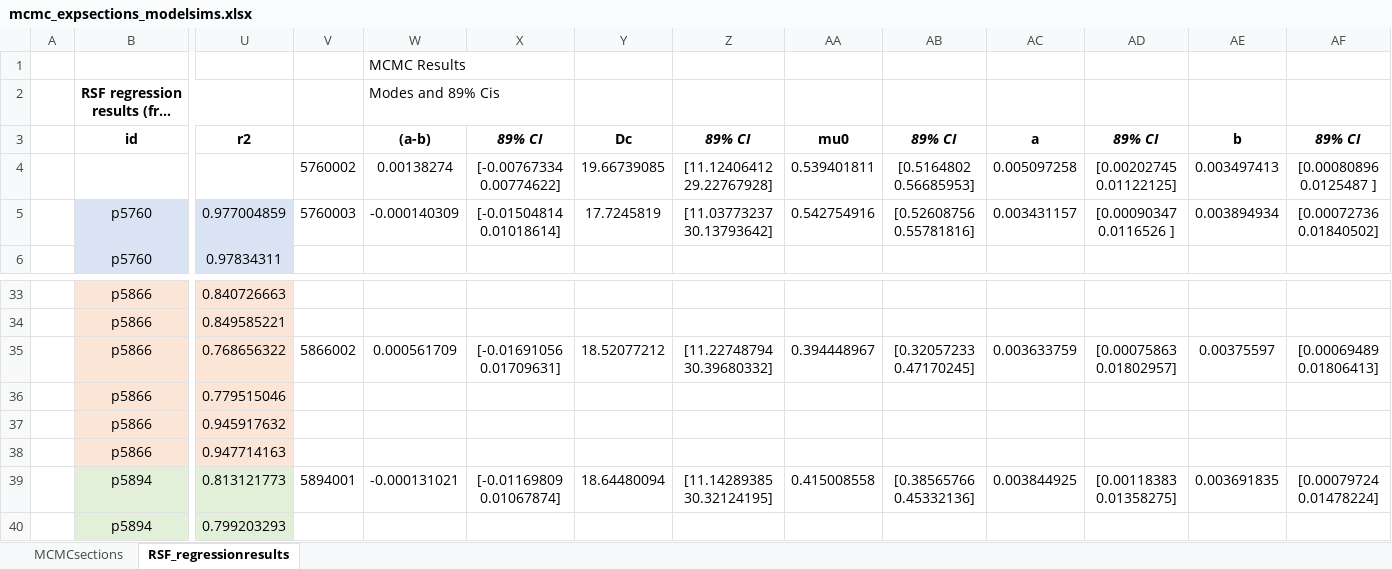
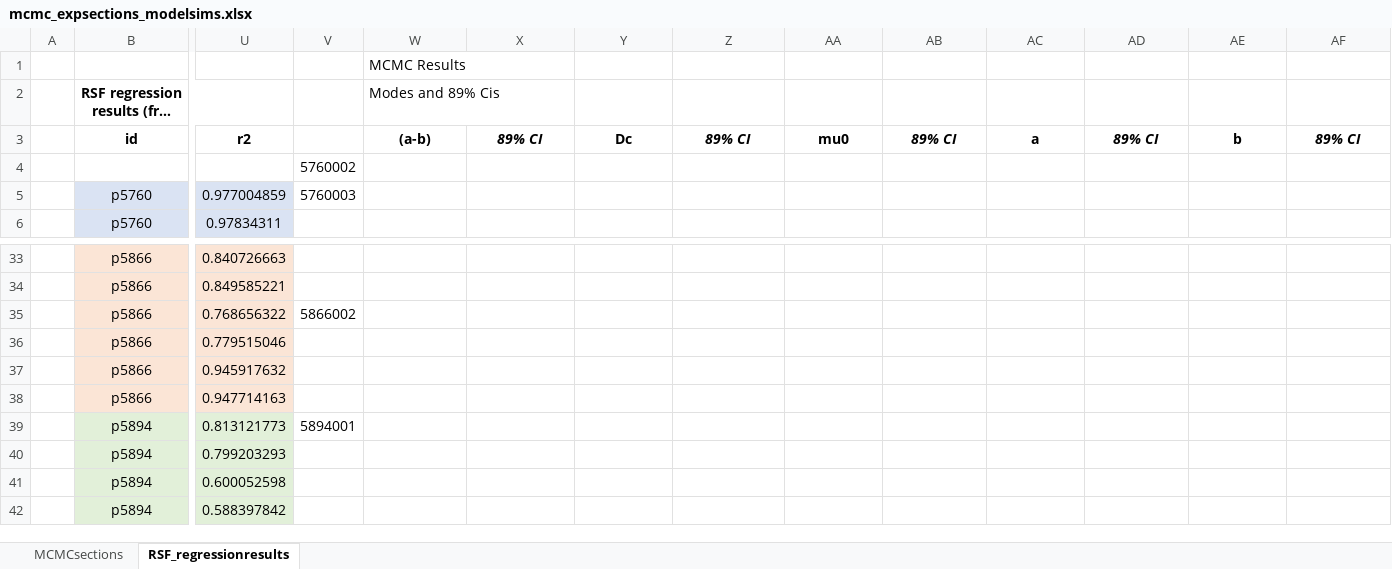
Before and after one commit to pnnl/MCRASTA, an Excel workbook: docs/mcmc_expsections_modelsims.xlsx, sheet RSF_regressionresults, drawn as a sheet; only a part is shown, gaps mark what is left out; the shorter side is filled out with more unchanged rows; long unchanged cells end in …; values as stored, in another font and other column widths than the file's, no borders; removed rows and columns are numbered as before the commit, all else as after; rows hold the shown columns only; the diff covers the shown part only; the diff names each change by its address in the sheet, - before the commit and + after, or states it on an @@ line.

```diff
--- a/docs/mcmc_expsections_modelsims.xlsx (sheet RSF_regressionresults)
+++ b/docs/mcmc_expsections_modelsims.xlsx (sheet RSF_regressionresults)
-row 4:  |  |  | 5760002 | 0.00138274 | [-0.00767334 0.00774622] | 19.66739085 | [11.12406412 29.22767928] | 0.539401811 | [0.5164802 0.56685953] | 0.005097258 | [0.00202745 0.01122125] | 0.003497413 | [0.00080896 0.0125487 ]
+row 4:  |  |  | 5760002
-W5 ((a-b)): -0.000140309
+W5 ((a-b)): (empty)
-X5 (89% CI): [-0.01504814 0.01018614]
+X5 (89% CI): (empty)
-Y5 (Dc): 17.7245819
+Y5 (Dc): (empty)
-Z5 (89% CI): [11.03773237 30.13793642]
+Z5 (89% CI): (empty)
-AA5 (mu0): 0.542754916
+AA5 (mu0): (empty)
-AB5 (89% CI): [0.52608756 0.55781816]
+AB5 (89% CI): (empty)
-AC5 (a): 0.003431157
+AC5 (a): (empty)
-AD5 (89% CI): [0.00090347 0.0116526 ]
+AD5 (89% CI): (empty)
-AE5 (b): 0.003894934
+AE5 (b): (empty)
-AF5 (89% CI): [0.00072736 0.01840502]
+AF5 (89% CI): (empty)
-W35 ((a-b)): 0.000561709
+W35 ((a-b)): (empty)
-X35 (89% CI): [-0.01691056 0.01709631]
+X35 (89% CI): (empty)
-Y35 (Dc): 18.52077212
+Y35 (Dc): (empty)
-Z35 (89% CI): [11.22748794 30.39680332]
+Z35 (89% CI): (empty)
-AA35 (mu0): 0.394448967
+AA35 (mu0): (empty)
-AB35 (89% CI): [0.32057233 0.47170245]
+AB35 (89% CI): (empty)
-AC35 (a): 0.003633759
+AC35 (a): (empty)
-AD35 (89% CI): [0.00075863 0.01802957]
+AD35 (89% CI): (empty)
-AE35 (b): 0.00375597
+AE35 (b): (empty)
-AF35 (89% CI): [0.00069489 0.01806413]
+AF35 (89% CI): (empty)
-W39 ((a-b)): -0.000131021
+W39 ((a-b)): (empty)
-X39 (89% CI): [-0.01169809 0.01067874]
+X39 (89% CI): (empty)
-Y39 (Dc): 18.64480094
+Y39 (Dc): (empty)
-Z39 (89% CI): [11.14289385 30.32124195]
+Z39 (89% CI): (empty)
-AA39 (mu0): 0.415008558
+AA39 (mu0): (empty)
-AB39 (89% CI): [0.38565766 0.45332136]
+AB39 (89% CI): (empty)
-AC39 (a): 0.003844925
+AC39 (a): (empty)
-AD39 (89% CI): [0.00118383 0.01358275]
+AD39 (89% CI): (empty)
-AE39 (b): 0.003691835
+AE39 (b): (empty)
-AF39 (89% CI): [0.00079724 0.01478224]
+AF39 (89% CI): (empty)
```
Also changed, not shown: 70 edited cells elsewhere in this sheet.
